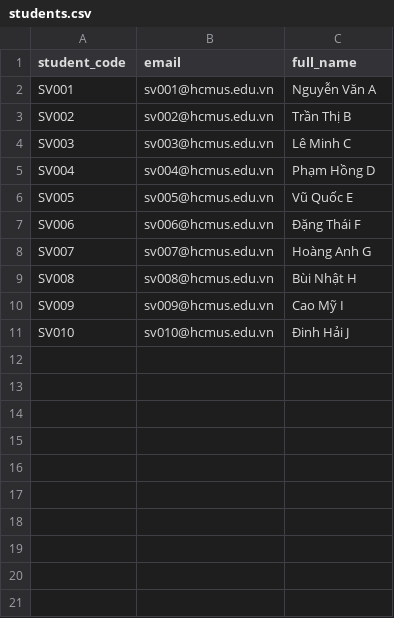
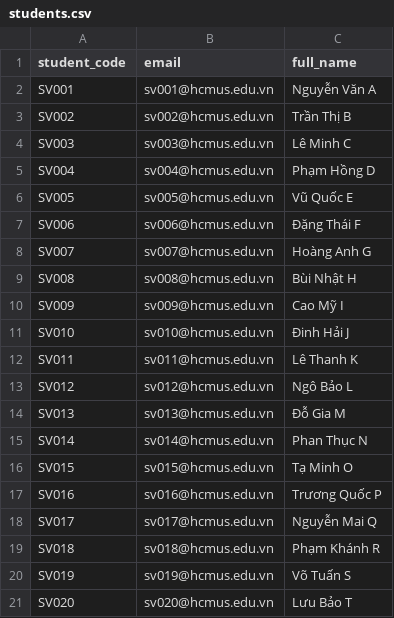
Before and after one commit to AkiraTomori/unihub_workshop, a CSV file: data/students.csv, drawn as a sheet.

Commit message:
feat: add more data for csv files, databases, improve Ui for upload documents, add manage students page for admins

```diff
--- a/data/students.csv
+++ b/data/students.csv
@@ -11 +11,11 @@ SV009,sv009@hcmus.edu.vn,Cao Mỹ I
 SV010,sv010@hcmus.edu.vn,Đinh Hải J
+SV011,sv011@hcmus.edu.vn,Lê Thanh K
+SV012,sv012@hcmus.edu.vn,Ngô Bảo L
+SV013,sv013@hcmus.edu.vn,Đỗ Gia M
+SV014,sv014@hcmus.edu.vn,Phan Thục N
+SV015,sv015@hcmus.edu.vn,Tạ Minh O
+SV016,sv016@hcmus.edu.vn,Trương Quốc P
+SV017,sv017@hcmus.edu.vn,Nguyễn Mai Q
+SV018,sv018@hcmus.edu.vn,Phạm Khánh R
+SV019,sv019@hcmus.edu.vn,Võ Tuấn S
+SV020,sv020@hcmus.edu.vn,Lưu Bảo T
```
Also changed, not shown: 13 other files.
